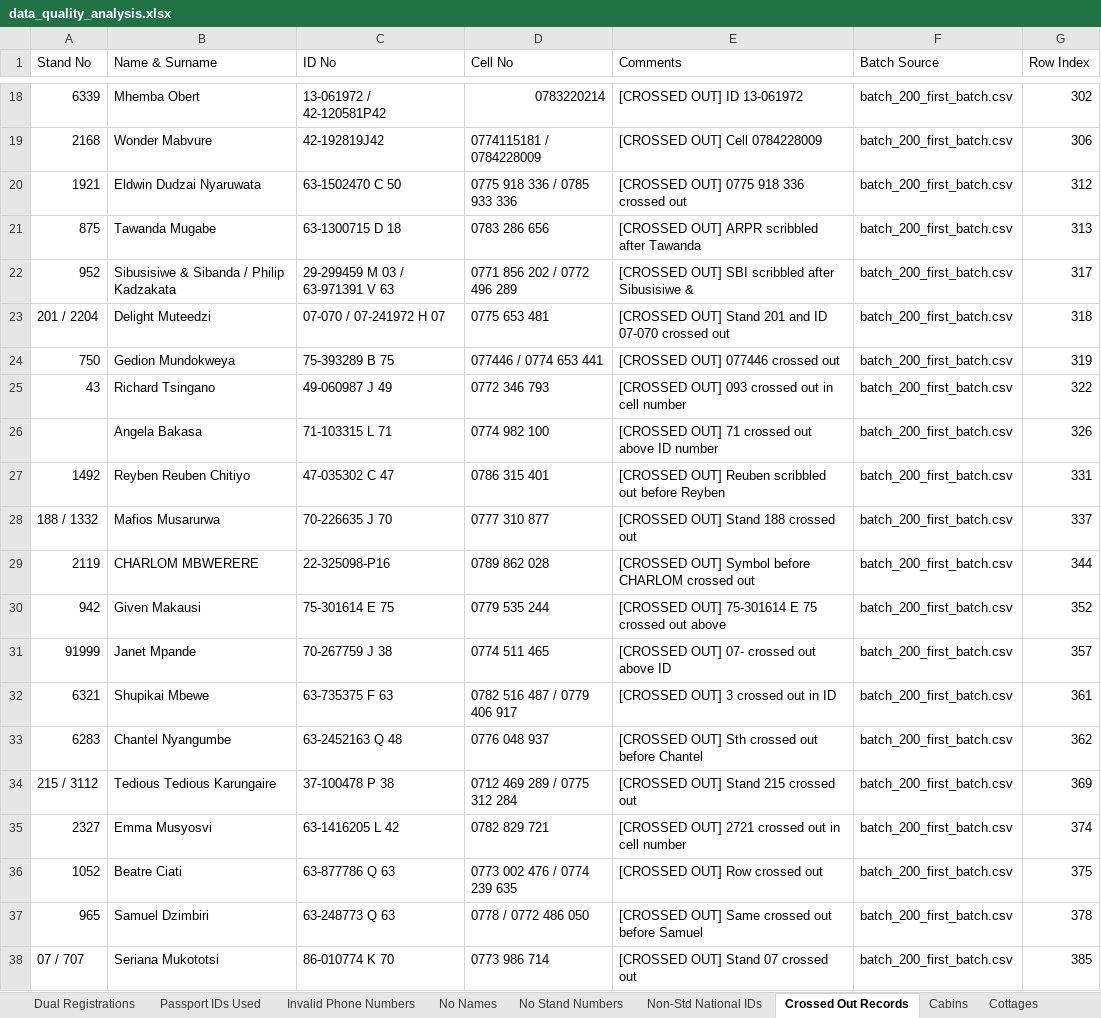
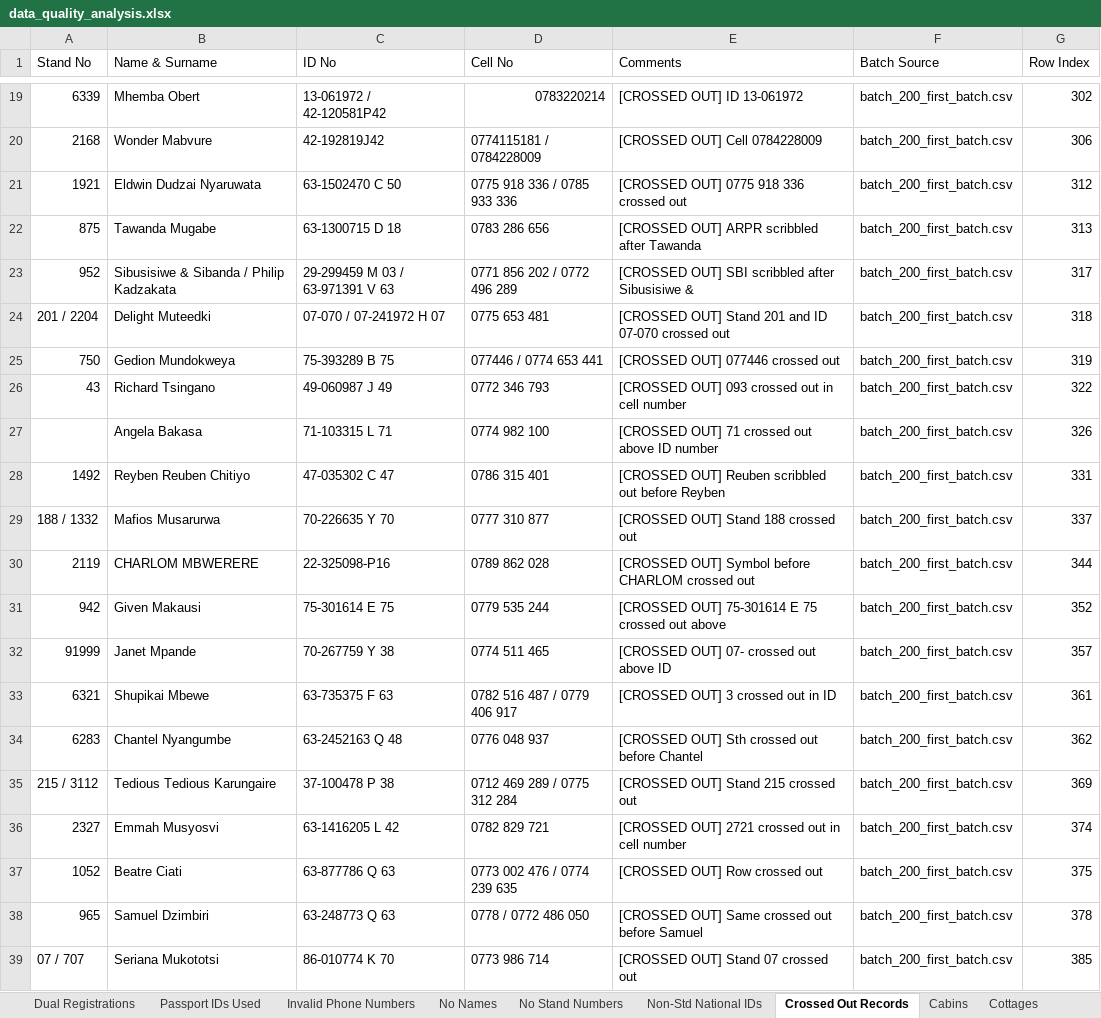
Before and after one commit to fellmarongi-png/vevhu-data, an Excel workbook: final/data_quality_analysis.xlsx, sheet Crossed Out Records, drawn as a sheet; only a part is shown, gaps mark what is left out; values as stored, in another font and other column widths than the file's, no cell formats; addresses are those after the commit; the diff covers the shown part only; the diff names each change by its address in the sheet, - before the commit and + after, or states it on an @@ line.

```diff
--- a/final/data_quality_analysis.xlsx (sheet Crossed Out Records)
+++ b/final/data_quality_analysis.xlsx (sheet Crossed Out Records)
-B24 (Name & Surname): Delight Muteedzi
+B24 (Name & Surname): Delight Muteedki
-C29 (ID No): 70-226635 J 70
+C29 (ID No): 70-226635 Y 70
-C32 (ID No): 70-267759 J 38
+C32 (ID No): 70-267759 Y 38
-B36 (Name & Surname): Emma Musyosvi
+B36 (Name & Surname): Emmah Musyosvi
```
Also changed, not shown: 23 added rows, 2 removed rows and 37 edited cells elsewhere in this sheet, sheet Dual Registrations, sheet Non-Std National IDs, sheet Invalid Phone Numbers, sheet No Stand Numbers, sheet No Names, sheet Cabins, cell formats, final/final_consolidated_database.xlsx, master_vevhu_database.xlsx, 21 other files.
